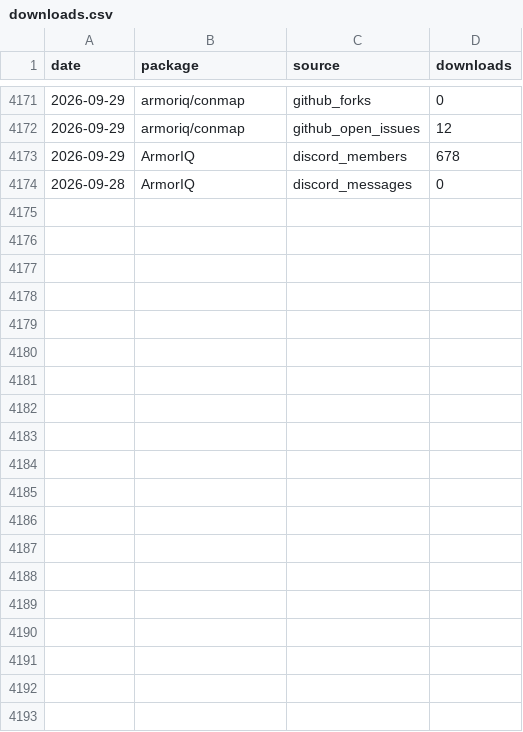
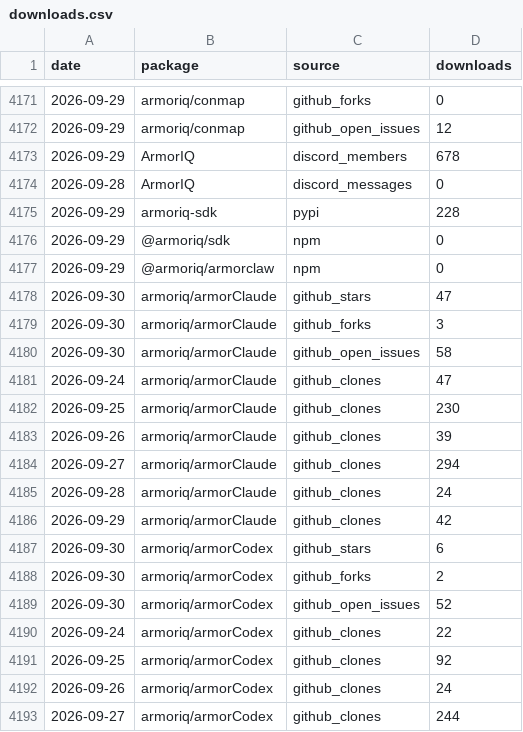
Before and after one commit to armoriq/.github, a CSV file: data/downloads.csv, drawn as a sheet; only a part is shown, gaps mark what is left out; the diff covers the shown part only.

```diff
--- a/data/downloads.csv
+++ b/data/downloads.csv
@@ -4174 +4174,20 @@ date,package,source,downloads
 2026-09-28,ArmorIQ,discord_messages,0
+2026-09-29,armoriq-sdk,pypi,228
+2026-09-29,@armoriq/sdk,npm,0
+2026-09-29,@armoriq/armorclaw,npm,0
+2026-09-30,armoriq/armorClaude,github_stars,47
+2026-09-30,armoriq/armorClaude,github_forks,3
+2026-09-30,armoriq/armorClaude,github_open_issues,58
+2026-09-24,armoriq/armorClaude,github_clones,47
+2026-09-25,armoriq/armorClaude,github_clones,230
+2026-09-26,armoriq/armorClaude,github_clones,39
+2026-09-27,armoriq/armorClaude,github_clones,294
+2026-09-28,armoriq/armorClaude,github_clones,24
+2026-09-29,armoriq/armorClaude,github_clones,42
+2026-09-30,armoriq/armorCodex,github_stars,6
+2026-09-30,armoriq/armorCodex,github_forks,2
+2026-09-30,armoriq/armorCodex,github_open_issues,52
+2026-09-24,armoriq/armorCodex,github_clones,22
+2026-09-25,armoriq/armorCodex,github_clones,92
+2026-09-26,armoriq/armorCodex,github_clones,24
+2026-09-27,armoriq/armorCodex,github_clones,244
```
Also changed, not shown: 29 added rows and 2 edited cells elsewhere in this file, 47 other files.
